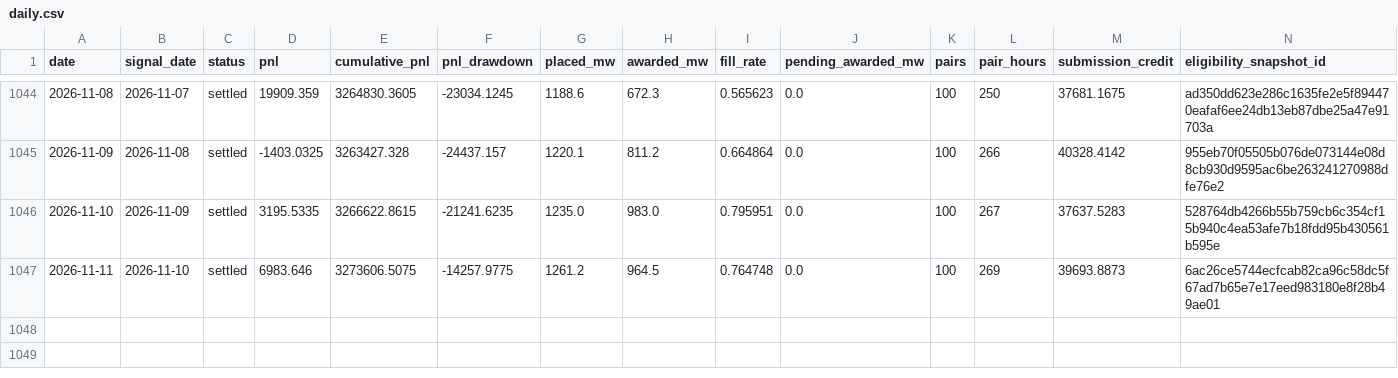
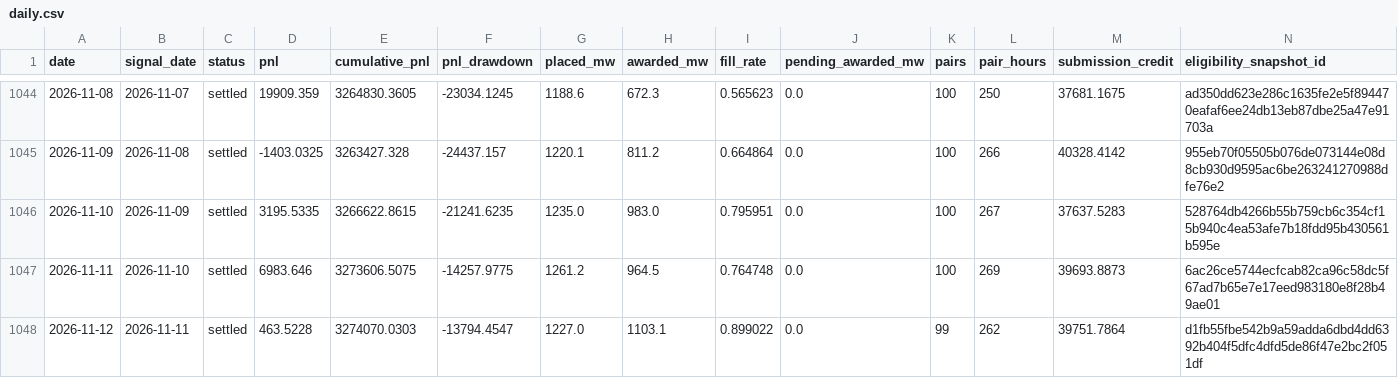
Before and after one commit to jameskim247/ptp-track-record, a CSV file: data/pairs-100/daily.csv, drawn as a sheet; only a part is shown, gaps mark what is left out; rows hold the shown columns only; the diff names each change by its address in the sheet, - before the commit and + after, or states it on an @@ line.

```diff
--- a/data/pairs-100/daily.csv
+++ b/data/pairs-100/daily.csv
+row 1048: 2026-11-12 | 2026-11-11 | settled | 463.5228 | 3274070.0303 | -13794.4547 | 1227.0 | 1103.1 | 0.899022 | 0.0 | 99 | 262 | 39751.7864 | d1fb55fbe542b9a59adda6dbd4dd6392b404f5dfc4dfd5de86f47e2bc2f051df
```
Also changed, not shown: data/pairs-100/summary.csv, data/pairs-50/daily.csv, 12 other files.
